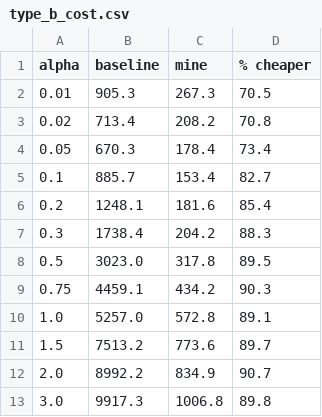
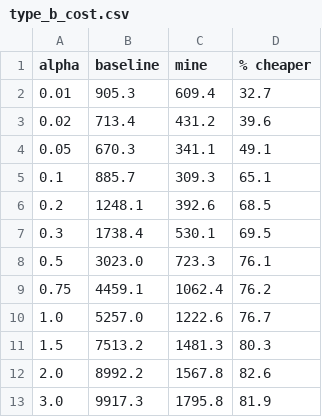
Before and after one commit to alt-rahul/flowers, a CSV file: project 2/results/type_b_cost.csv, drawn as a sheet.

```diff
--- a/project 2/results/type_b_cost.csv
+++ b/project 2/results/type_b_cost.csv
@@ -1,13 +1,13 @@
 alpha,baseline,mine,% cheaper
-0.01,905.3,267.3,70.5
-0.02,713.4,208.2,70.8
-0.05,670.3,178.4,73.4
-0.1,885.7,153.4,82.7
-0.2,1248.1,181.6,85.4
-0.3,1738.4,204.2,88.3
-0.5,3023.0,317.8,89.5
-0.75,4459.1,434.2,90.3
-1.0,5257.0,572.8,89.1
-1.5,7513.2,773.6,89.7
-2.0,8992.2,834.9,90.7
-3.0,9917.3,1006.8,89.8
+0.01,905.3,609.4,32.7
+0.02,713.4,431.2,39.6
+0.05,670.3,341.1,49.1
+0.1,885.7,309.3,65.1
+0.2,1248.1,392.6,68.5
+0.3,1738.4,530.1,69.5
+0.5,3023.0,723.3,76.1
+0.75,4459.1,1062.4,76.2
+1.0,5257.0,1222.6,76.7
+1.5,7513.2,1481.3,80.3
+2.0,8992.2,1567.8,82.6
+3.0,9917.3,1795.8,81.9
```
Also changed, not shown: project 2/results/main.csv, project 2/results/type_a_cost.csv, 9 other files.
